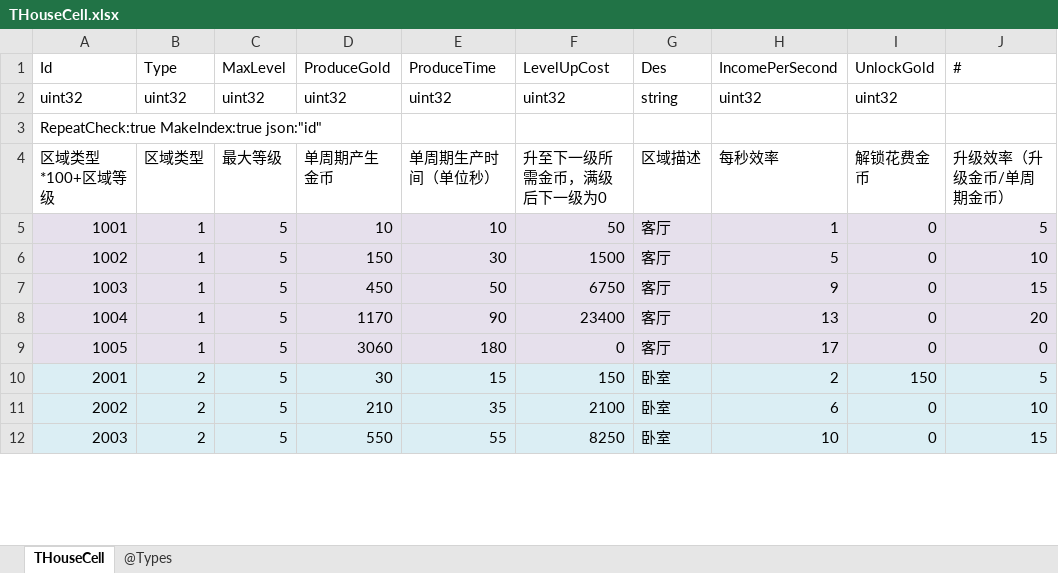
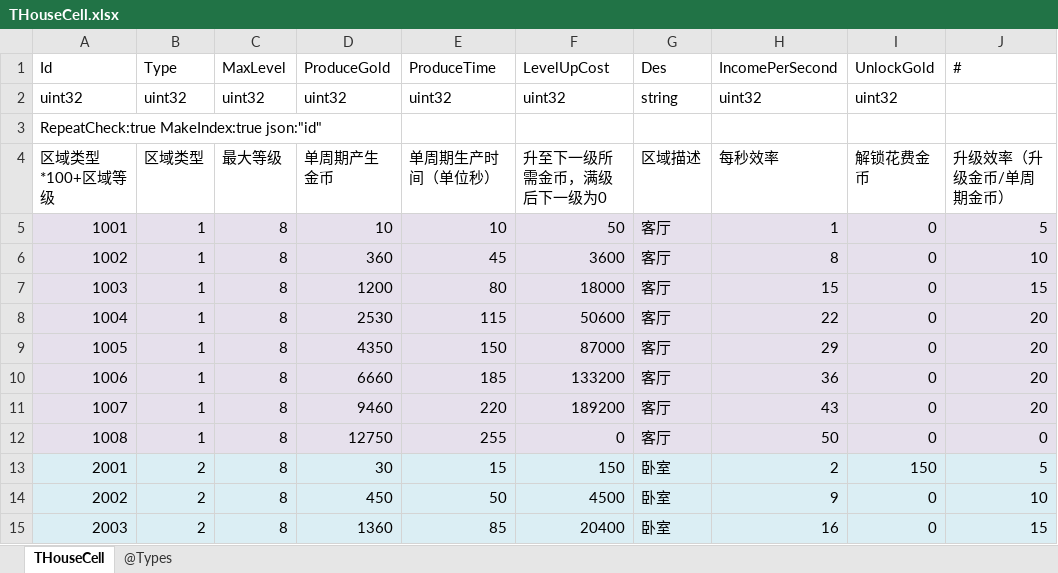
Before and after one commit to gaozhengshuang/texaspoker, an Excel workbook: docs/excel/THouseCell.xlsx, sheet THouseCell, drawn as a sheet; only a part is shown; values as stored, in another font and other column widths than the file's, no borders; addresses are those after the commit; the diff covers the shown part only; the diff names each change by its address in the sheet, - before the commit and + after, or states it on an @@ line.

```diff
--- a/docs/excel/THouseCell.xlsx (sheet THouseCell)
+++ b/docs/excel/THouseCell.xlsx (sheet THouseCell)
-C5:C9 (MaxLevel): 5
+C5:C9 (MaxLevel): 8
-D6 (ProduceGold): 150
+D6 (ProduceGold): 360
-E6 (ProduceTime): 30
+E6 (ProduceTime): 45
-F6 (LevelUpCost): 1500
+F6 (LevelUpCost): 3600
-H6 (IncomePerSecond): 5
+H6 (IncomePerSecond): 8
-D7 (ProduceGold): 450
+D7 (ProduceGold): 1200
-E7 (ProduceTime): 50
+E7 (ProduceTime): 80
-F7 (LevelUpCost): 6750
+F7 (LevelUpCost): 18000
-H7 (IncomePerSecond): 9
+H7 (IncomePerSecond): 15
-D8 (ProduceGold): 1170
+D8 (ProduceGold): 2530
-E8 (ProduceTime): 90
+E8 (ProduceTime): 115
-F8 (LevelUpCost): 23400
+F8 (LevelUpCost): 50600
-H8 (IncomePerSecond): 13
+H8 (IncomePerSecond): 22
-D9 (ProduceGold): 3060
+D9 (ProduceGold): 4350
-E9 (ProduceTime): 180
+E9 (ProduceTime): 150
-F9 (LevelUpCost): 0
+F9 (LevelUpCost): 87000
-H9 (IncomePerSecond): 17
+H9 (IncomePerSecond): 29
-J9 (#): 0
+J9 (#): 20
+row 10: 1006 | 1 | 8 | 6660 | 185 | 133200 | 客厅 | 36 | 0 | 20
+row 11: 1007 | 1 | 8 | 9460 | 220 | 189200 | 客厅 | 43 | 0 | 20
+row 12: 1008 | 1 | 8 | 12750 | 255 | 0 | 客厅 | 50 | 0 | 0
-C13:C15 (MaxLevel): 5
+C13:C15 (MaxLevel): 8
-D14 (ProduceGold): 210
+D14 (ProduceGold): 450
-E14 (ProduceTime): 35
+E14 (ProduceTime): 50
-F14 (LevelUpCost): 2100
+F14 (LevelUpCost): 4500
-H14 (IncomePerSecond): 6
+H14 (IncomePerSecond): 9
-D15 (ProduceGold): 550
+D15 (ProduceGold): 1360
-E15 (ProduceTime): 55
+E15 (ProduceTime): 85
-F15 (LevelUpCost): 8250
+F15 (LevelUpCost): 20400
-H15 (IncomePerSecond): 10
+H15 (IncomePerSecond): 16
```
Also changed, not shown: 33 added rows and 55 edited cells elsewhere in this sheet, formulas that keep their value, docs/excel/THouse.xlsx.
